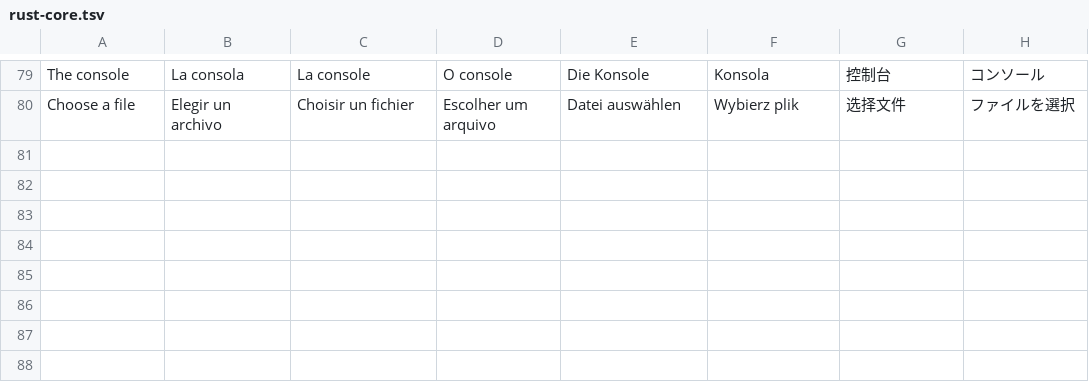
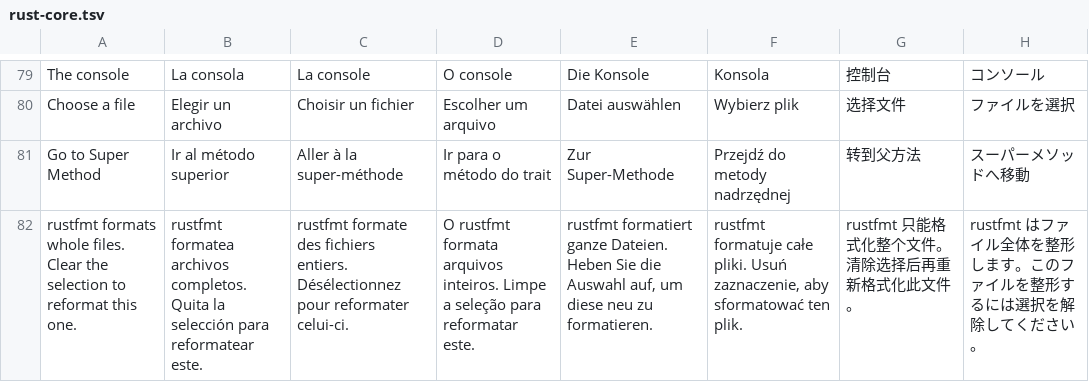
Before and after one commit to RafaelMendes1407/CrabCraft, a TSV file: scripts/i18n/rust-core.tsv, drawn as a sheet; only a part is shown, gaps mark what is left out.

```diff
--- a/scripts/i18n/rust-core.tsv
+++ b/scripts/i18n/rust-core.tsv
@@ -80 +80,3 @@ The console	La consola	La console	O console	Die Konsole	Konsola	控制台	コン
 Choose a file	Elegir un archivo	Choisir un fichier	Escolher um arquivo	Datei auswählen	Wybierz plik	选择文件	ファイルを選択
+Go to Super Method	Ir al método superior	Aller à la super-méthode	Ir para o método do trait	Zur Super-Methode	Przejdź do metody nadrzędnej	转到父方法	スーパーメソッドへ移動
+rustfmt formats whole files. Clear the selection to reformat this one.	rustfmt formatea archivos completos. Quita la selección para reformatear este.	rustfmt formate des fichiers entiers. Désélectionnez pour reformater celui-ci.	O rustfmt formata arquivos inteiros. Limpe a seleção para reformatar este.	rustfmt formatiert ganze Dateien. Heben Sie die Auswahl auf, um diese neu zu formatieren.	rustfmt formatuje całe pliki. Usuń zaznaczenie, aby sformatować ten plik.	rustfmt 只能格式化整个文件。清除选择后再重新格式化此文件。	rustfmt はファイル全体を整形します。このファイルを整形するには選択を解除してください。
```
Also changed, not shown: 14 other files.
